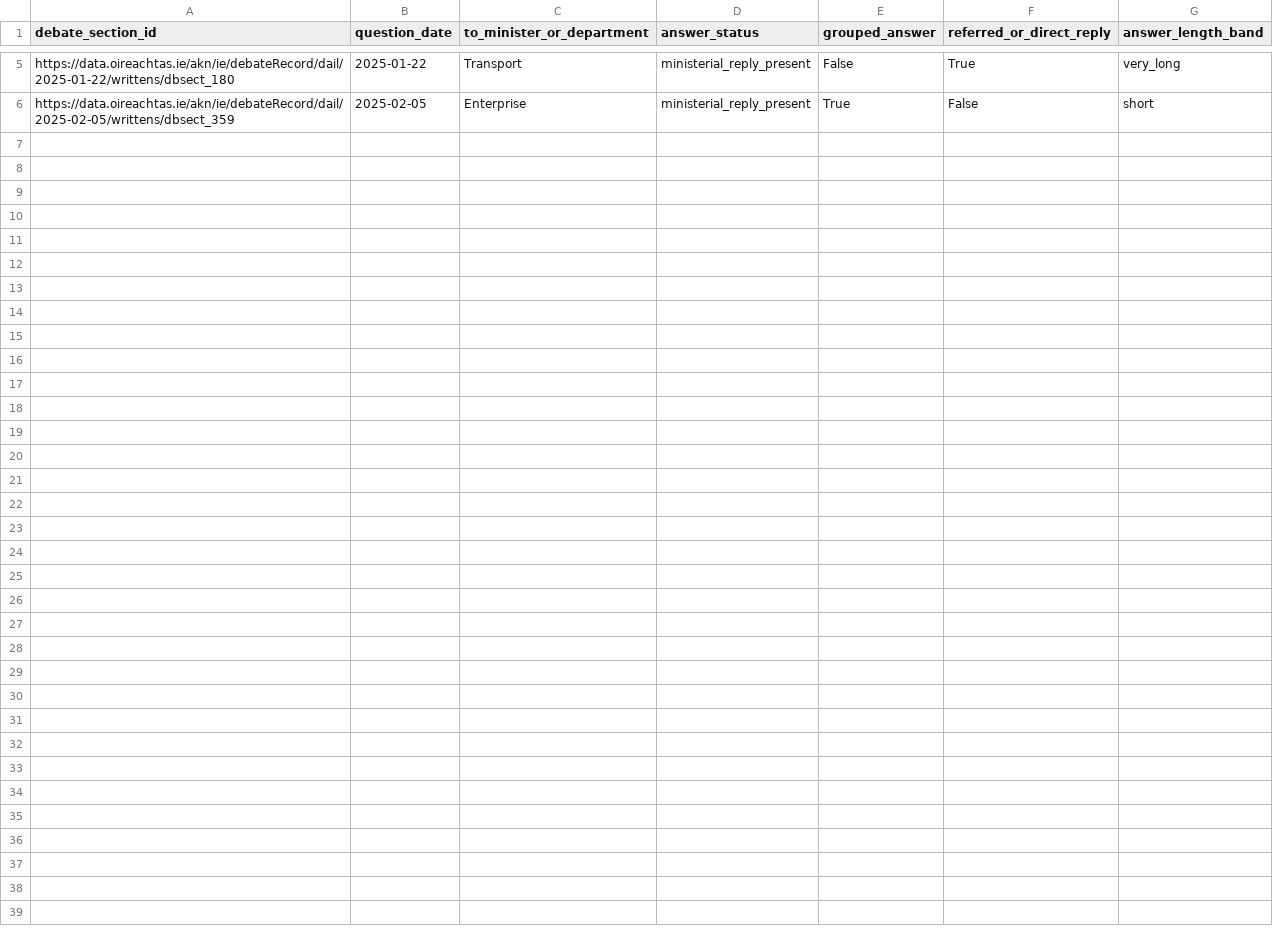
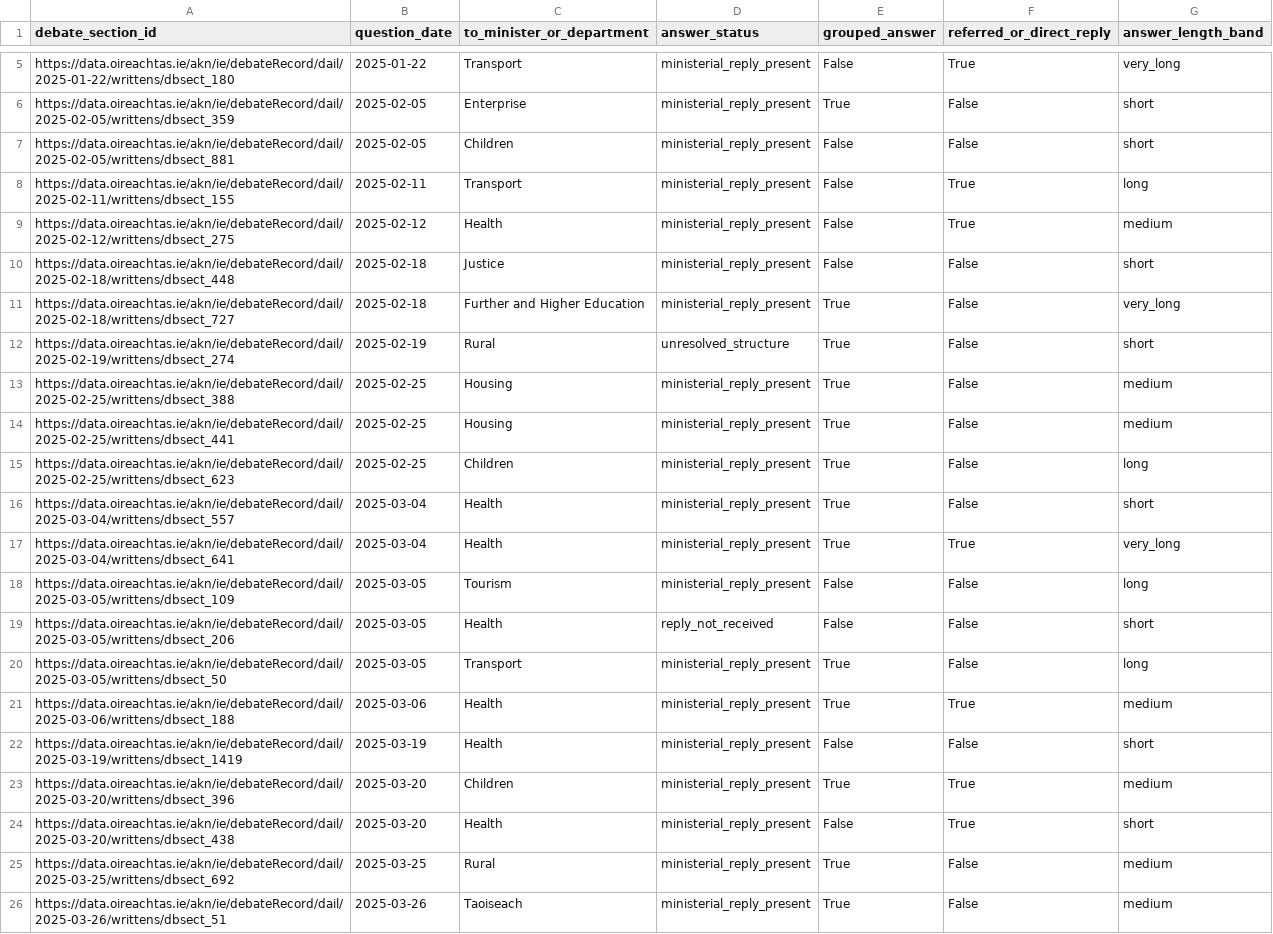
Before and after one commit to eirepolitic/eirepolitic-data-pipeline, a CSV file: analysis/written_pq_semantic_pilot/sample_manifest.csv, drawn as a sheet; only a part is shown, gaps mark what is left out.

```diff
--- a/analysis/written_pq_semantic_pilot/sample_manifest.csv
+++ b/analysis/written_pq_semantic_pilot/sample_manifest.csv
@@ -6 +6,21 @@ https://data.oireachtas.ie/akn/ie/debateRecord/dail/2025-01-22/writtens/dbsect_1
 https://data.oireachtas.ie/akn/ie/debateRecord/dail/2025-02-05/writtens/dbsect_359,2025-02-05,Enterprise,ministerial_reply_present,True,False,short
+https://data.oireachtas.ie/akn/ie/debateRecord/dail/2025-02-05/writtens/dbsect_881,2025-02-05,Children,ministerial_reply_present,False,False,short
+https://data.oireachtas.ie/akn/ie/debateRecord/dail/2025-02-11/writtens/dbsect_155,2025-02-11,Transport,ministerial_reply_present,False,True,long
+https://data.oireachtas.ie/akn/ie/debateRecord/dail/2025-02-12/writtens/dbsect_275,2025-02-12,Health,ministerial_reply_present,False,True,medium
+https://data.oireachtas.ie/akn/ie/debateRecord/dail/2025-02-18/writtens/dbsect_448,2025-02-18,Justice,ministerial_reply_present,False,False,short
+https://data.oireachtas.ie/akn/ie/debateRecord/dail/2025-02-18/writtens/dbsect_727,2025-02-18,Further and Higher Education,ministerial_reply_present,True,False,very_long
+https://data.oireachtas.ie/akn/ie/debateRecord/dail/2025-02-19/writtens/dbsect_274,2025-02-19,Rural,unresolved_structure,True,False,short
+https://data.oireachtas.ie/akn/ie/debateRecord/dail/2025-02-25/writtens/dbsect_388,2025-02-25,Housing,ministerial_reply_present,True,False,medium
+https://data.oireachtas.ie/akn/ie/debateRecord/dail/2025-02-25/writtens/dbsect_441,2025-02-25,Housing,ministerial_reply_present,True,False,medium
+https://data.oireachtas.ie/akn/ie/debateRecord/dail/2025-02-25/writtens/dbsect_623,2025-02-25,Children,ministerial_reply_present,True,False,long
+https://data.oireachtas.ie/akn/ie/debateRecord/dail/2025-03-04/writtens/dbsect_557,2025-03-04,Health,ministerial_reply_present,True,False,short
+https://data.oireachtas.ie/akn/ie/debateRecord/dail/2025-03-04/writtens/dbsect_641,2025-03-04,Health,ministerial_reply_present,True,True,very_long
+https://data.oireachtas.ie/akn/ie/debateRecord/dail/2025-03-05/writtens/dbsect_109,2025-03-05,Tourism,ministerial_reply_present,False,False,long
+https://data.oireachtas.ie/akn/ie/debateRecord/dail/2025-03-05/writtens/dbsect_206,2025-03-05,Health,reply_not_received,False,False,short
+https://data.oireachtas.ie/akn/ie/debateRecord/dail/2025-03-05/writtens/dbsect_50,2025-03-05,Transport,ministerial_reply_present,True,False,long
+https://data.oireachtas.ie/akn/ie/debateRecord/dail/2025-03-06/writtens/dbsect_188,2025-03-06,Health,ministerial_reply_present,True,True,medium
+https://data.oireachtas.ie/akn/ie/debateRecord/dail/2025-03-19/writtens/dbsect_1419,2025-03-19,Health,ministerial_reply_present,False,False,short
+https://data.oireachtas.ie/akn/ie/debateRecord/dail/2025-03-20/writtens/dbsect_396,2025-03-20,Children,ministerial_reply_present,True,True,medium
+https://data.oireachtas.ie/akn/ie/debateRecord/dail/2025-03-20/writtens/dbsect_438,2025-03-20,Health,ministerial_reply_present,False,True,short
+https://data.oireachtas.ie/akn/ie/debateRecord/dail/2025-03-25/writtens/dbsect_692,2025-03-25,Rural,ministerial_reply_present,True,False,medium
+https://data.oireachtas.ie/akn/ie/debateRecord/dail/2025-03-26/writtens/dbsect_51,2025-03-26,Taoiseach,ministerial_reply_present,True,False,medium
```
Also changed, not shown: 2 other files.
